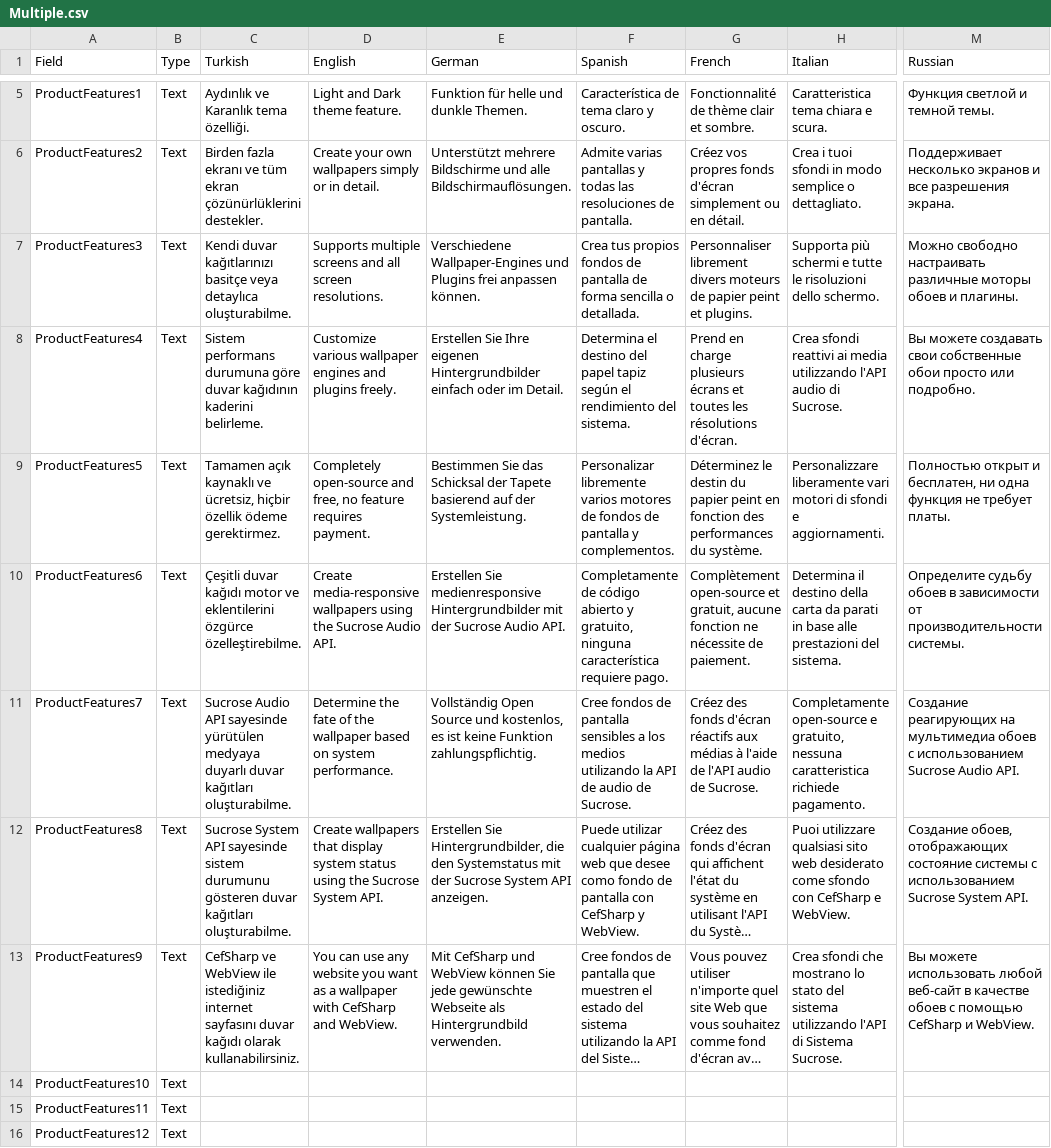
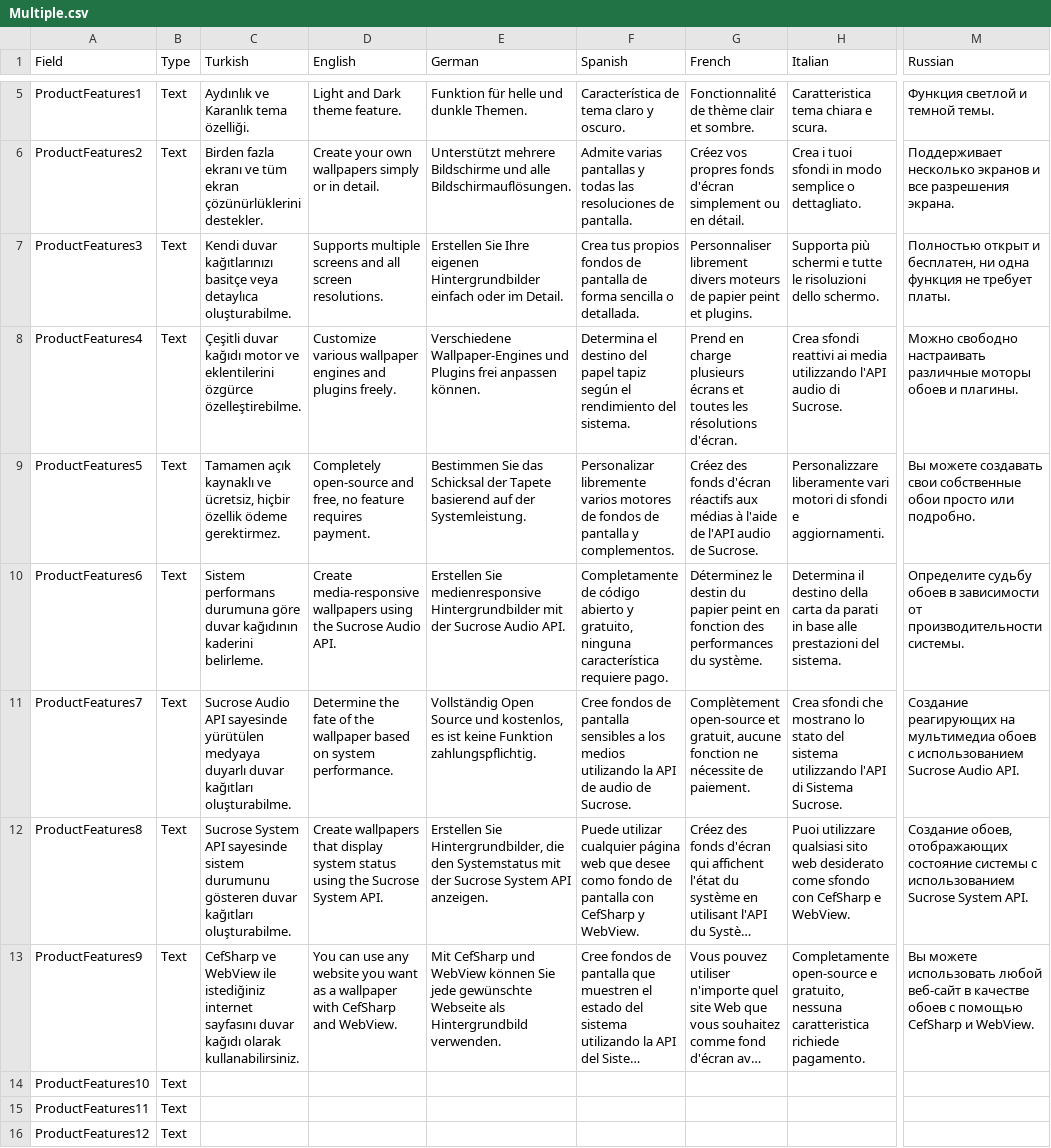
Before and after one commit to Taiizor/Sucrose, a CSV file: .store/Microsoft Store/Multiple.csv, drawn as a sheet; only a part is shown, gaps mark what is left out; long unchanged cells end in …; the diff names each change by its address in the sheet, - before the commit and + after, or states it on an @@ line.

```diff
--- a/.store/Microsoft Store/Multiple.csv
+++ b/.store/Microsoft Store/Multiple.csv
-E7 (German): Verschiedene Wallpaper-Engines und Plugins frei anpassen können.
+E7 (German): Erstellen Sie Ihre eigenen Hintergrundbilder einfach oder im Detail.
-M7 (Russian): Можно свободно настраивать различные моторы обоев и плагины.
+M7 (Russian): Полностью открыт и бесплатен, ни одна функция не требует платы.
-C8 (Turkish): Sistem performans durumuna göre duvar kağıdının kaderini belirleme.
+C8 (Turkish): Çeşitli duvar kağıdı motor ve eklentilerini özgürce özelleştirebilme.
-E8 (German): Erstellen Sie Ihre eigenen Hintergrundbilder einfach oder im Detail.
+E8 (German): Verschiedene Wallpaper-Engines und Plugins frei anpassen können.
-M8 (Russian): Вы можете создавать свои собственные обои просто или подробно.
+M8 (Russian): Можно свободно настраивать различные моторы обоев и плагины.
-G9 (French): Déterminez le destin du papier peint en fonction des performances du système.
+G9 (French): Créez des fonds d'écran réactifs aux médias à l'aide de l'API audio de Sucrose.
-M9 (Russian): Полностью открыт и бесплатен, ни одна функция не требует платы.
+M9 (Russian): Вы можете создавать свои собственные обои просто или подробно.
-C10 (Turkish): Çeşitli duvar kağıdı motor ve eklentilerini özgürce özelleştirebilme.
+C10 (Turkish): Sistem performans durumuna göre duvar kağıdının kaderini belirleme.
-G10 (French): Complètement open-source et gratuit, aucune fonction ne nécessite de paiement.
+G10 (French): Déterminez le destin du papier peint en fonction des performances du système.
-G11 (French): Créez des fonds d'écran réactifs aux médias à l'aide de l'API audio de Sucrose.
+G11 (French): Complètement open-source et gratuit, aucune fonction ne nécessite de paiement.
-H11 (Italian): Completamente open-source e gratuito, nessuna caratteristica richiede pagamento.
+H11 (Italian): Crea sfondi che mostrano lo stato del sistema utilizzando l'API di Sistema Sucrose.
-H13 (Italian): Crea sfondi che mostrano lo stato del sistema utilizzando l'API di Sistema Sucrose.
+H13 (Italian): Completamente open-source e gratuito, nessuna caratteristica richiede pagamento.
```
Also changed, not shown: 1 other file.
